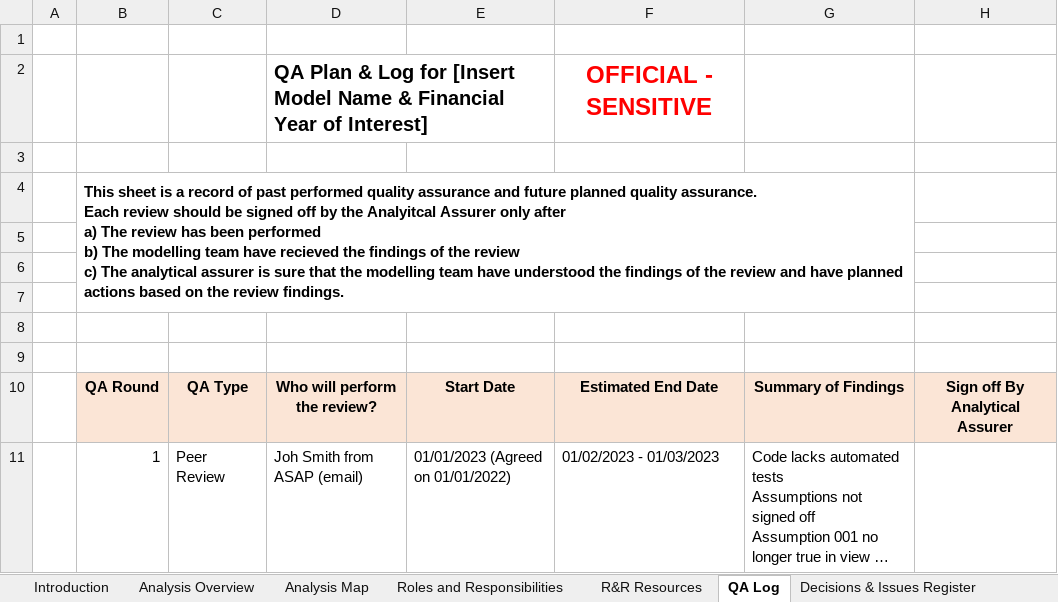
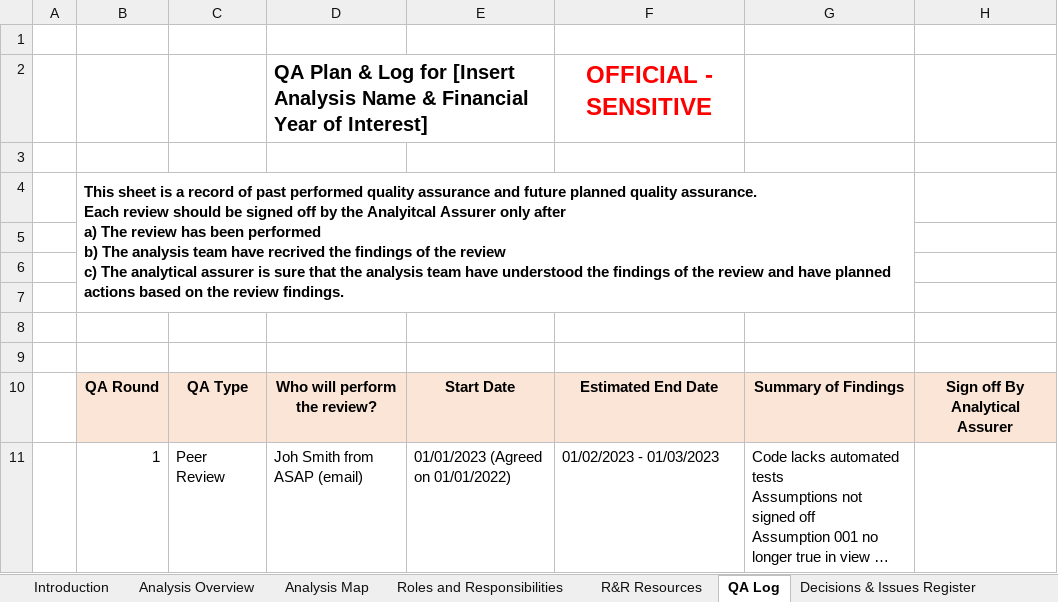
Before and after one commit to best-practice-and-impact/analysis_project_documentation, an Excel workbook: .assumptions/qualitative_assumptions/assumptions_and_decision_log_template.xlsx, sheet QA Log, drawn as a sheet; long unchanged cells end in …; values as stored, in another font and other column widths than the file's, no borders; ↵ is a line break in a cell; the diff names each change by its address in the sheet, - before the commit and + after, or states it on an @@ line.

```diff
--- a/.assumptions/qualitative_assumptions/assumptions_and_decision_log_template.xlsx (sheet QA Log)
+++ b/.assumptions/qualitative_assumptions/assumptions_and_decision_log_template.xlsx (sheet QA Log)
-D2: …for [Insert Model Name &…
+D2: …for [Insert Analysis Name &…
-B4: …b) The modelling team have recieved the findings of the review ↵ c) The analytical assurer is sure that the modelling team have…
+B4: …b) The analysis team have recrived the findings of the review ↵ c) The analytical assurer is sure that the analysis team have…
```
Also changed, not shown: sheet Introduction, sheet Analysis Overview, sheet Risk Scoring Guide, sheet Analysis Map, sheet R&R Resources, other sheet tabs, .commissioning/commissioning_template.xlsx, 52 other files.
